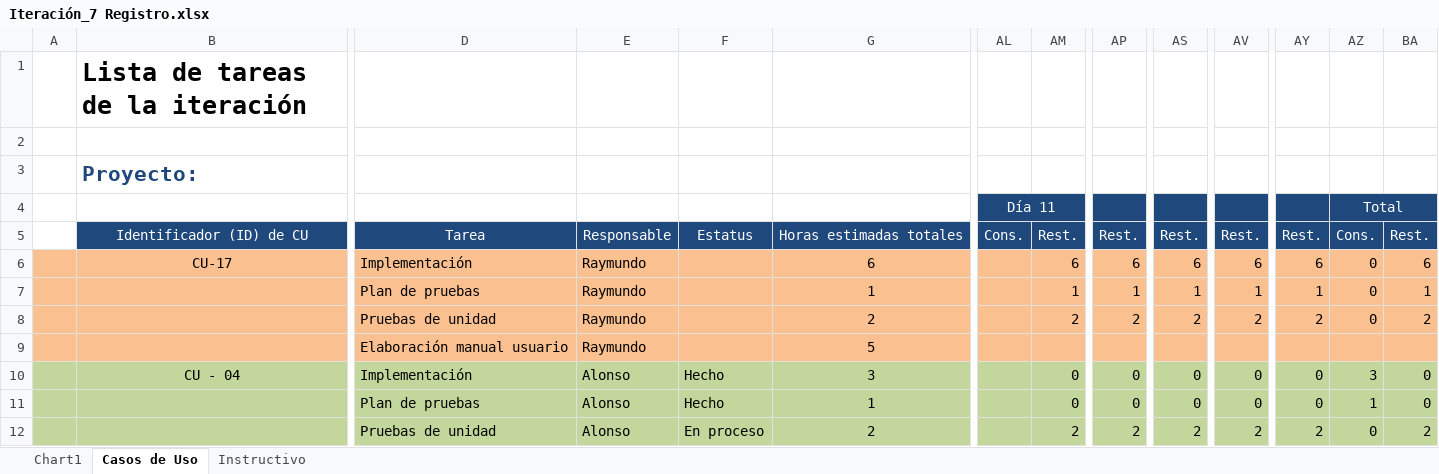
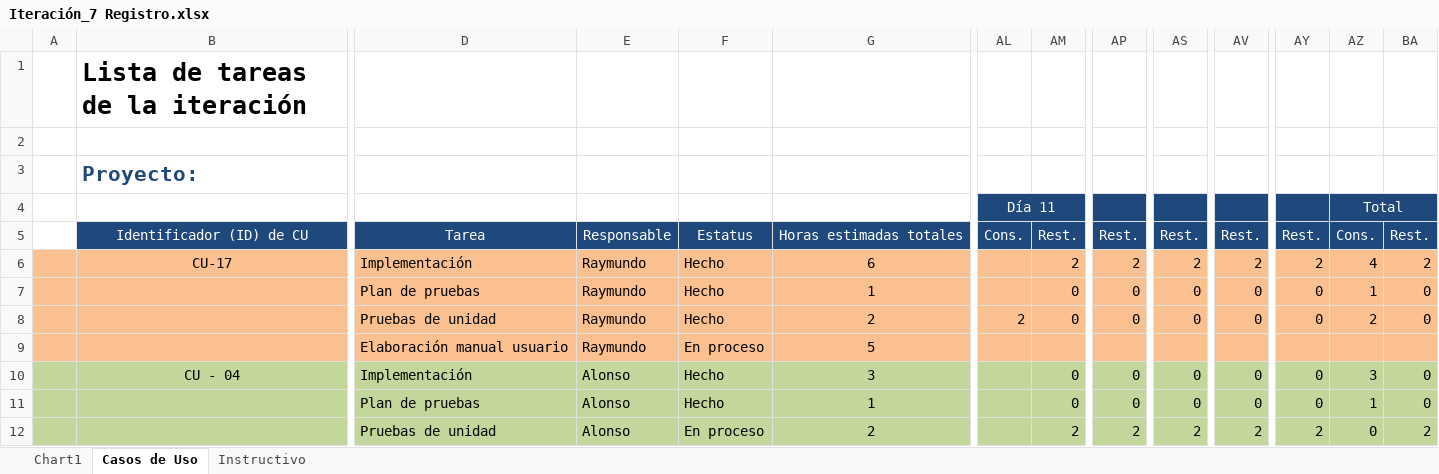
Before and after one commit to Asthamor/ProyectoDesarrolloSW-EQ1, an Excel workbook: Documentos/Tareas/Iteración_7 Registro.xlsx, sheet Casos de Uso, drawn as a sheet; only a part is shown, gaps mark what is left out; values as stored, in another font and other column widths than the file's, no borders; removed rows and columns are numbered as before the commit, all else as after; rows hold the shown columns only; the diff names each change by its address in the sheet, - before the commit and + after, or states it on an @@ line.

Commit message:
Documento entrega 90%
Se realizó el docuemnto de la entrega del 90%, además se actualizó la plantilla de tareas.

```diff
--- a/Documentos/Tareas/Iteración_7 Registro.xlsx (sheet Casos de Uso)
+++ b/Documentos/Tareas/Iteración_7 Registro.xlsx (sheet Casos de Uso)
-row 6:  | CU-17 | Implementación | Raymundo |  | 6 |  | 6 | 6 | 6 | 6 | 6 | 0 | 6
-row 7:  |  | Plan de pruebas | Raymundo |  | 1 |  | 1 | 1 | 1 | 1 | 1 | 0 | 1
+row 6:  | CU-17 | Implementación | Raymundo | Hecho | 6 |  | 2 | 2 | 2 | 2 | 2 | 4 | 2
+row 7:  |  | Plan de pruebas | Raymundo | Hecho | 1 |  | 0 | 0 | 0 | 0 | 0 | 1 | 0
-F8: (empty)
+F8: Hecho
-AL8 (Día 11): (empty)
+AL8 (Día 11): 2
-AM8: 2
+AM8: 0
-AP8: 2
+AP8: 0
-AS8: 2
+AS8: 0
-AV8: 2
+AV8: 0
-AY8: 2
+AY8: 0
-AZ8 (Total): 0
+AZ8 (Total): 2
-BA8: 2
+BA8: 0
-F9: (empty)
+F9: En proceso
```
Also changed, not shown: charts or pictures, 9 other files.
